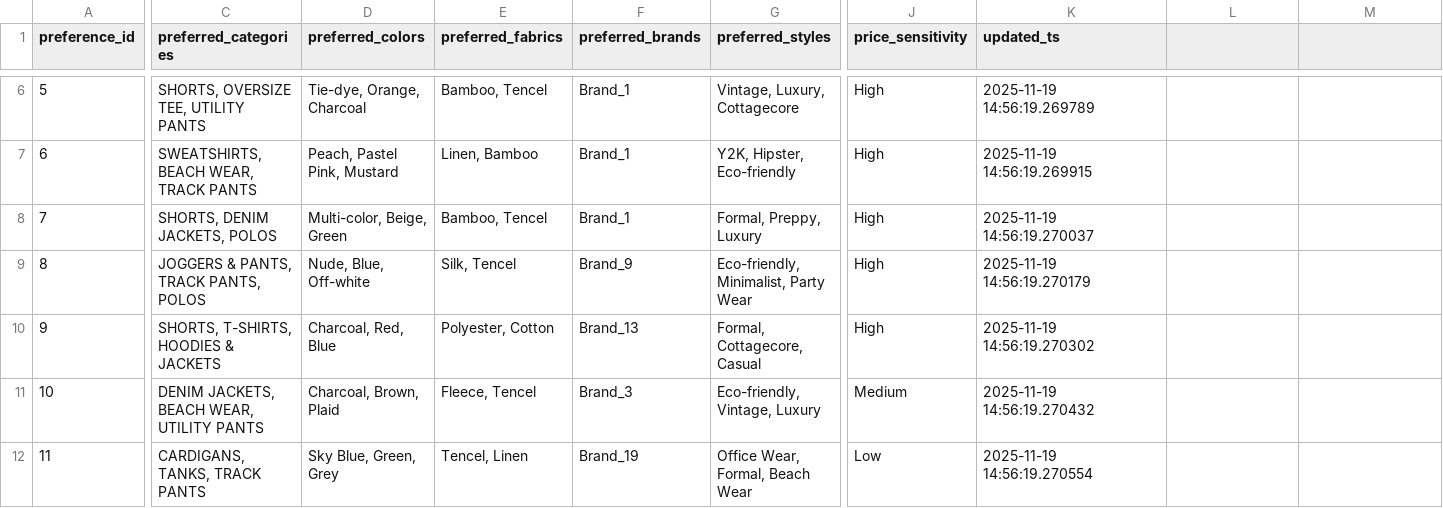
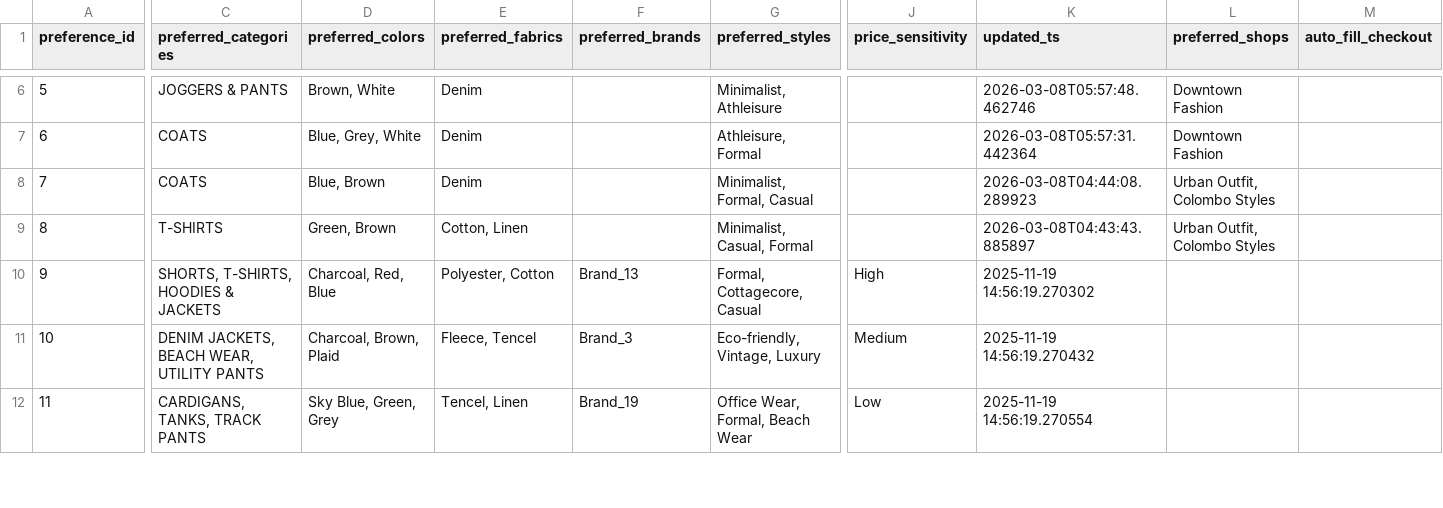
Before and after one commit to PasindiK/StylesenseSL, a CSV file: backend/data/raw/user_preferences_dataset.csv, drawn as a sheet; only a part is shown, gaps mark what is left out; the diff covers the shown part only; the diff names each change by its address in the sheet, - before the commit and + after, or states it on an @@ line.

Commit message:
Adding user profile and admin side dashboards

```diff
--- a/backend/data/raw/user_preferences_dataset.csv
+++ b/backend/data/raw/user_preferences_dataset.csv
-L1: (empty)
+L1: preferred_shops
-M1: (empty)
+M1: auto_fill_checkout
-C6 (preferred_categories): SHORTS, OVERSIZE TEE, UTILITY PANTS
+C6 (preferred_categories): JOGGERS & PANTS
-D6 (preferred_colors): Tie-dye, Orange, Charcoal
+D6 (preferred_colors): Brown, White
-E6 (preferred_fabrics): Bamboo, Tencel
+E6 (preferred_fabrics): Denim
-F6:F8 (preferred_brands): Brand_1
+F6:F8 (preferred_brands): (empty)
-G6 (preferred_styles): Vintage, Luxury, Cottagecore
+G6 (preferred_styles): Minimalist, Athleisure
-J6:J9 (price_sensitivity): High
+J6:J9 (price_sensitivity): (empty)
-K6 (updated_ts): 2025-11-19 14:56:19.269789
+K6 (updated_ts): 2026-03-08T05:57:48.462746
-L6:L7 (preferred_shops): (empty)
+L6:L7 (preferred_shops): Downtown Fashion
-C7 (preferred_categories): SWEATSHIRTS, BEACH WEAR, TRACK PANTS
+C7 (preferred_categories): COATS
-D7 (preferred_colors): Peach, Pastel Pink, Mustard
+D7 (preferred_colors): Blue, Grey, White
-E7 (preferred_fabrics): Linen, Bamboo
+E7 (preferred_fabrics): Denim
-G7 (preferred_styles): Y2K, Hipster, Eco-friendly
+G7 (preferred_styles): Athleisure, Formal
-K7 (updated_ts): 2025-11-19 14:56:19.269915
+K7 (updated_ts): 2026-03-08T05:57:31.442364
-C8 (preferred_categories): SHORTS, DENIM JACKETS, POLOS
+C8 (preferred_categories): COATS
-D8 (preferred_colors): Multi-color, Beige, Green
+D8 (preferred_colors): Blue, Brown
-E8 (preferred_fabrics): Bamboo, Tencel
+E8 (preferred_fabrics): Denim
-G8 (preferred_styles): Formal, Preppy, Luxury
+G8 (preferred_styles): Minimalist, Formal, Casual
-K8 (updated_ts): 2025-11-19 14:56:19.270037
+K8 (updated_ts): 2026-03-08T04:44:08.289923
-L8:L9 (preferred_shops): (empty)
+L8:L9 (preferred_shops): Urban Outfit, Colombo Styles
-C9 (preferred_categories): JOGGERS & PANTS, TRACK PANTS, POLOS
+C9 (preferred_categories): T-SHIRTS
-D9 (preferred_colors): Nude, Blue, Off-white
+D9 (preferred_colors): Green, Brown
-E9 (preferred_fabrics): Silk, Tencel
+E9 (preferred_fabrics): Cotton, Linen
-F9 (preferred_brands): Brand_9
+F9 (preferred_brands): (empty)
-G9 (preferred_styles): Eco-friendly, Minimalist, Party Wear
+G9 (preferred_styles): Minimalist, Casual, Formal
-K9 (updated_ts): 2025-11-19 14:56:19.270179
+K9 (updated_ts): 2026-03-08T04:43:43.885897
```
Also changed, not shown: 37 edited cells elsewhere in this file, 10 other files.
